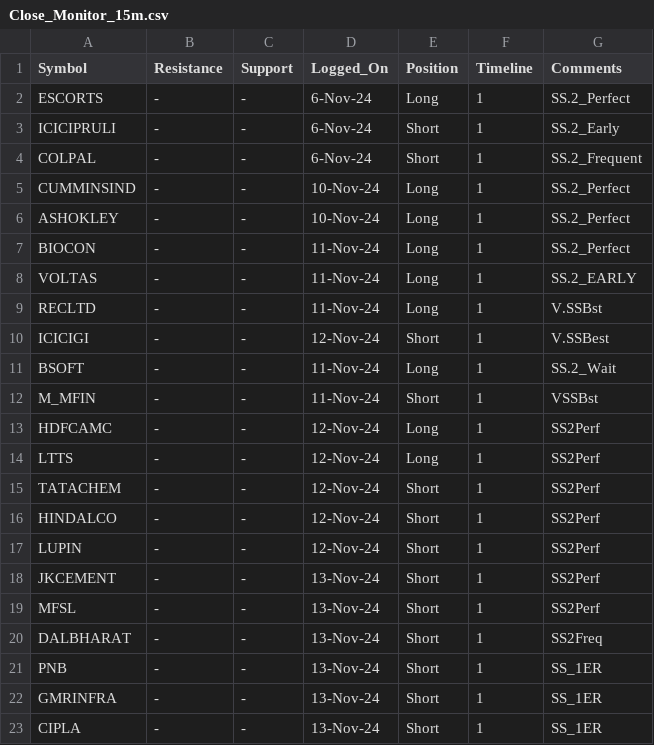
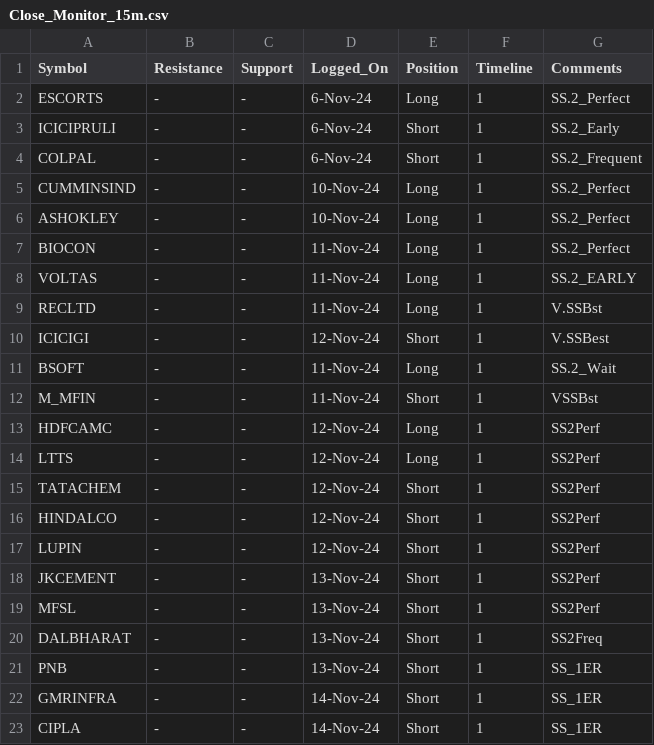
Before and after one commit to vishaln90/public_rep, a CSV file: Close_Monitor_15m.csv, drawn as a sheet.

Commit message:
Update Close_Monitor_15m.csv

```diff
--- a/Close_Monitor_15m.csv
+++ b/Close_Monitor_15m.csv
@@ -21,3 +21,3 @@ DALBHARAT,-,-,13-Nov-24,Short,1,SS2Freq
 PNB,-,-,13-Nov-24,Short,1,SS_1ER
-GMRINFRA,-,-,13-Nov-24,Short,1,SS_1ER
-CIPLA,-,-,13-Nov-24,Short,1,SS_1ER
+GMRINFRA,-,-,14-Nov-24,Short,1,SS_1ER
+CIPLA,-,-,14-Nov-24,Short,1,SS_1ER
```
